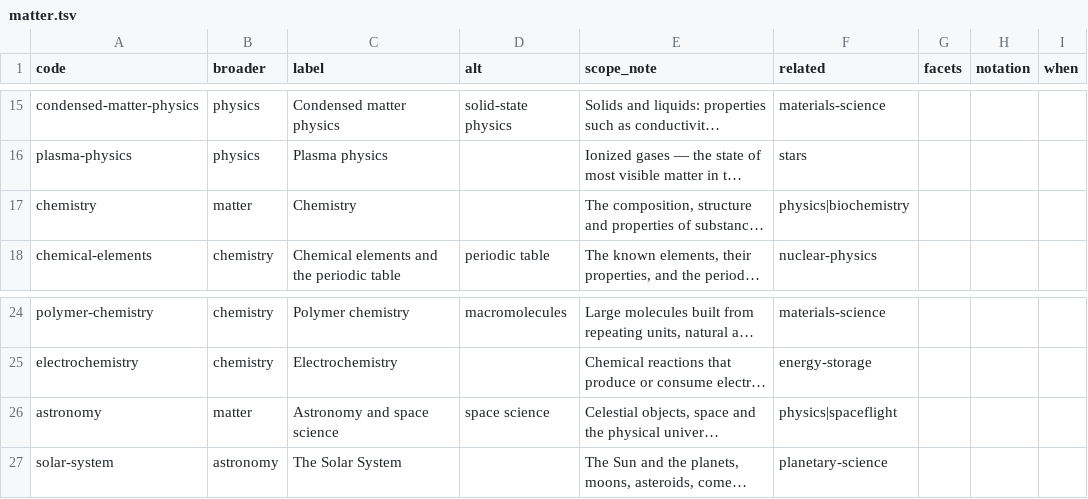
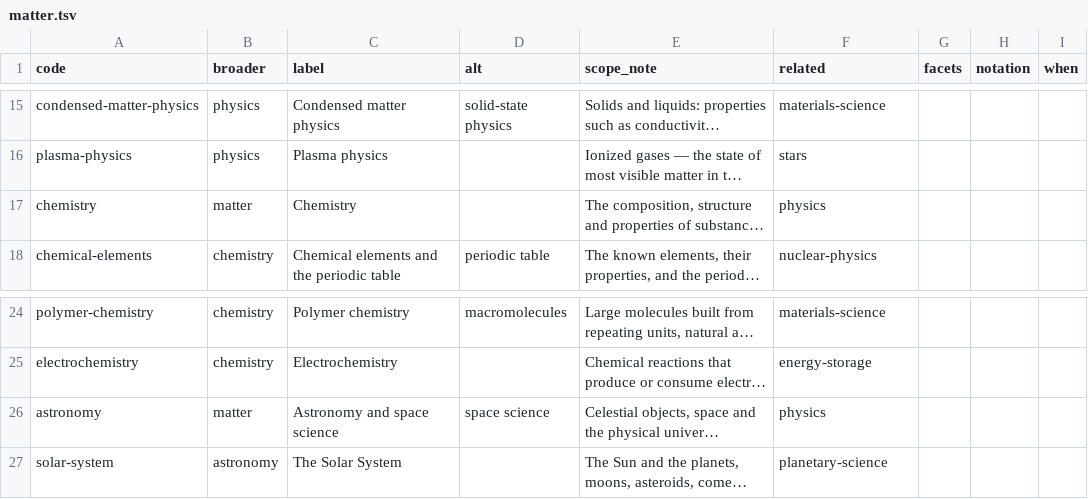
Before and after one commit to virideanil/acatalogue, a TSV file: seed/compendium/acat/matter.tsv, drawn as a sheet; only a part is shown, gaps mark what is left out; long unchanged cells end in …; the diff names each change by its address in the sheet, - before the commit and + after, or states it on an @@ line.

```diff
--- a/seed/compendium/acat/matter.tsv
+++ b/seed/compendium/acat/matter.tsv
-F17 (related): physics|biochemistry
+F17 (related): physics
-F26 (related): physics|spaceflight
+F26 (related): physics
```
Also changed, not shown: seed/compendium/acat/everyday.tsv, seed/compendium/acat/language.tsv, 17 other files.
